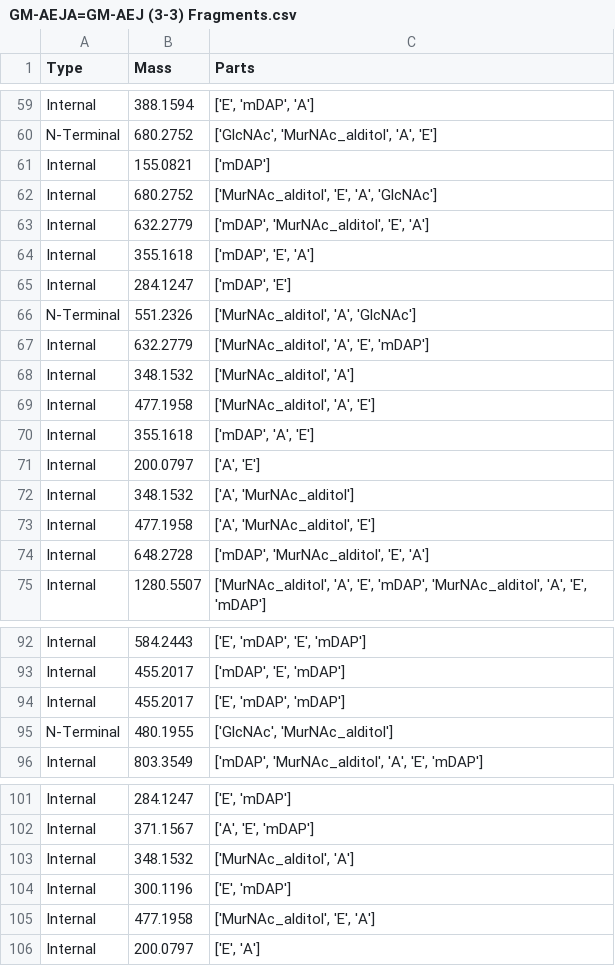
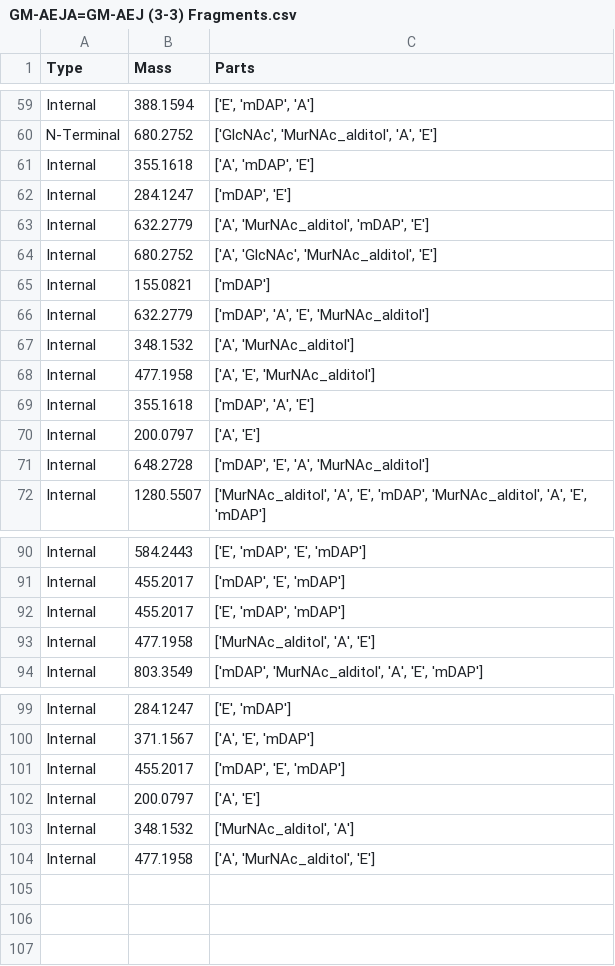
Before and after one commit to TheLostLambda/ms2graphs, a CSV file: fragment_structure/Data/Fragments/GM-AEJA=GM-AEJ (3-3) Fragments.csv, drawn as a sheet; only a part is shown, gaps mark what is left out; the diff covers the shown part only.

```diff
--- a/fragment_structure/Data/Fragments/GM-AEJA=GM-AEJ (3-3) Fragments.csv
+++ b/fragment_structure/Data/Fragments/GM-AEJA=GM-AEJ (3-3) Fragments.csv
@@ -60,16 +60,13 @@ Internal,388.1594,"['E', 'mDAP', 'A']"
 N-Terminal,680.2752,"['GlcNAc', 'MurNAc_alditol', 'A', 'E']"
+Internal,355.1618,"['A', 'mDAP', 'E']"
+Internal,284.1247,"['mDAP', 'E']"
+Internal,632.2779,"['A', 'MurNAc_alditol', 'mDAP', 'E']"
+Internal,680.2752,"['A', 'GlcNAc', 'MurNAc_alditol', 'E']"
 Internal,155.0821,['mDAP']
-Internal,680.2752,"['MurNAc_alditol', 'E', 'A', 'GlcNAc']"
-Internal,632.2779,"['mDAP', 'MurNAc_alditol', 'E', 'A']"
-Internal,355.1618,"['mDAP', 'E', 'A']"
-Internal,284.1247,"['mDAP', 'E']"
-N-Terminal,551.2326,"['MurNAc_alditol', 'A', 'GlcNAc']"
-Internal,632.2779,"['MurNAc_alditol', 'A', 'E', 'mDAP']"
-Internal,348.1532,"['MurNAc_alditol', 'A']"
-Internal,477.1958,"['MurNAc_alditol', 'A', 'E']"
+Internal,632.2779,"['mDAP', 'A', 'E', 'MurNAc_alditol']"
+Internal,348.1532,"['A', 'MurNAc_alditol']"
+Internal,477.1958,"['A', 'E', 'MurNAc_alditol']"
 Internal,355.1618,"['mDAP', 'A', 'E']"
 Internal,200.0797,"['A', 'E']"
-Internal,348.1532,"['A', 'MurNAc_alditol']"
-Internal,477.1958,"['A', 'MurNAc_alditol', 'E']"
-Internal,648.2728,"['mDAP', 'MurNAc_alditol', 'E', 'A']"
+Internal,648.2728,"['mDAP', 'E', 'A', 'MurNAc_alditol']"
 Internal,1280.5507,"['MurNAc_alditol', 'A', 'E', 'mDAP', 'MurNAc_alditol', 'A', 'E', 'mDAP']"
@@ -94,3 +92,3 @@ Internal,455.2017,"['mDAP', 'E', 'mDAP']"
 Internal,455.2017,"['E', 'mDAP', 'mDAP']"
-N-Terminal,480.1955,"['GlcNAc', 'MurNAc_alditol']"
+Internal,477.1958,"['MurNAc_alditol', 'A', 'E']"
 Internal,803.3549,"['mDAP', 'MurNAc_alditol', 'A', 'E', 'mDAP']"
@@ -102,5 +100,5 @@ Internal,284.1247,"['E', 'mDAP']"
 Internal,371.1567,"['A', 'E', 'mDAP']"
+Internal,455.2017,"['mDAP', 'E', 'mDAP']"
+Internal,200.0797,"['A', 'E']"
 Internal,348.1532,"['MurNAc_alditol', 'A']"
-Internal,300.1196,"['E', 'mDAP']"
-Internal,477.1958,"['MurNAc_alditol', 'E', 'A']"
-Internal,200.0797,"['E', 'A']"
+Internal,477.1958,"['A', 'MurNAc_alditol', 'E']"
```
Also changed, not shown: 11 edited cells elsewhere in this file, fragment_structure/Data/Fragments/GM-AEJA=GM-AEJ (3-4) Fragments.csv, 3 other files.
